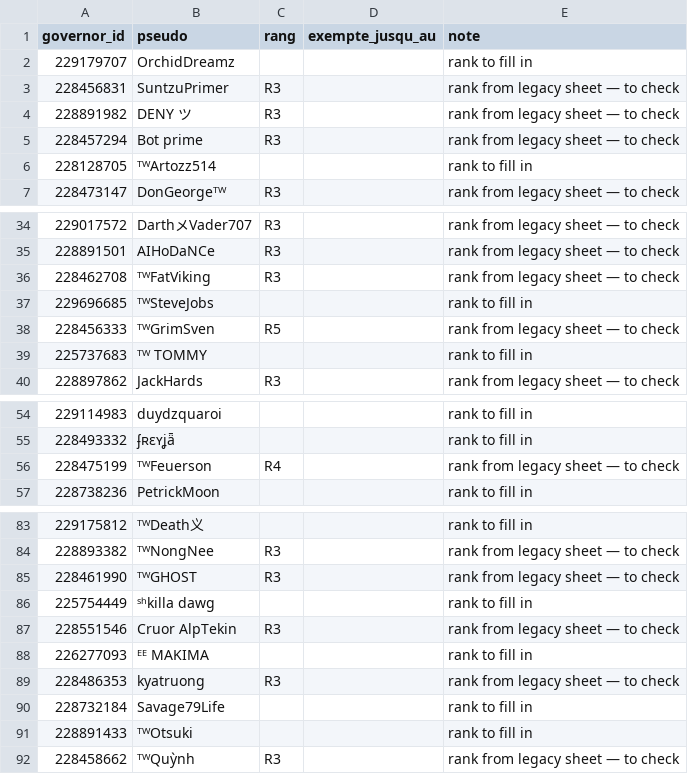
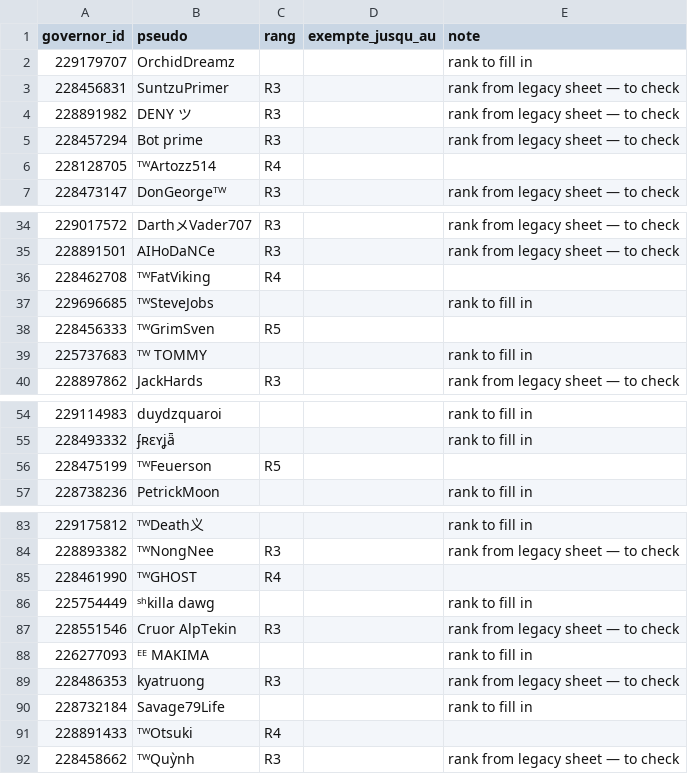
Before and after one commit to Artozz514/ToW-Activity---4113, a CSV file: roster.csv, drawn as a sheet; only a part is shown, gaps mark what is left out; the diff covers the shown part only.

```diff
--- a/roster.csv
+++ b/roster.csv
@@ -5,3 +5,3 @@
 228457294,Bot prime,R3,,rank from legacy sheet — to check
-228128705,ᵀᵂArtozz514,,,rank to fill in
+228128705,ᵀᵂArtozz514,R4,,
 228473147,DonGeorgeᵀᵂ,R3,,rank from legacy sheet — to check
@@ -35,5 +35,5 @@
 228891501,AIHoDaNCe,R3,,rank from legacy sheet — to check
-228462708,ᵀᵂFatViking,R3,,rank from legacy sheet — to check
+228462708,ᵀᵂFatViking,R4,,
 229696685,ᵀᵂSteveJobs,,,rank to fill in
-228456333,ᵀᵂGrimSven,R5,,rank from legacy sheet — to check
+228456333,ᵀᵂGrimSven,R5,,
 225737683,ᵀᵂ TOMMY,,,rank to fill in
@@ -55,3 +55,3 @@
 228493332,ʄʀɛʏʝǟ,,,rank to fill in
-228475199,ᵀᵂFeuerson,R4,,rank from legacy sheet — to check
+228475199,ᵀᵂFeuerson,R5,,
 228738236,PetrickMoon,,,rank to fill in
@@ -84,3 +84,3 @@
 228893382,ᵀᵂNongNee,R3,,rank from legacy sheet — to check
-228461990,ᵀᵂGHOST,R3,,rank from legacy sheet — to check
+228461990,ᵀᵂGHOST,R4,,
 225754449,ˢʰkilla dawg,,,rank to fill in
@@ -90,3 +90,3 @@
 228732184,Savage79Life,,,rank to fill in
-228891433,ᵀᵂOtsuki,,,rank to fill in
+228891433,ᵀᵂOtsuki,R4,,
 228458662,ᵀᵂQuỳnh,R3,,rank from legacy sheet — to check
```
Also changed, not shown: 2 edited cells elsewhere in this file, data/rangs_historique.csv, 1 other file.
